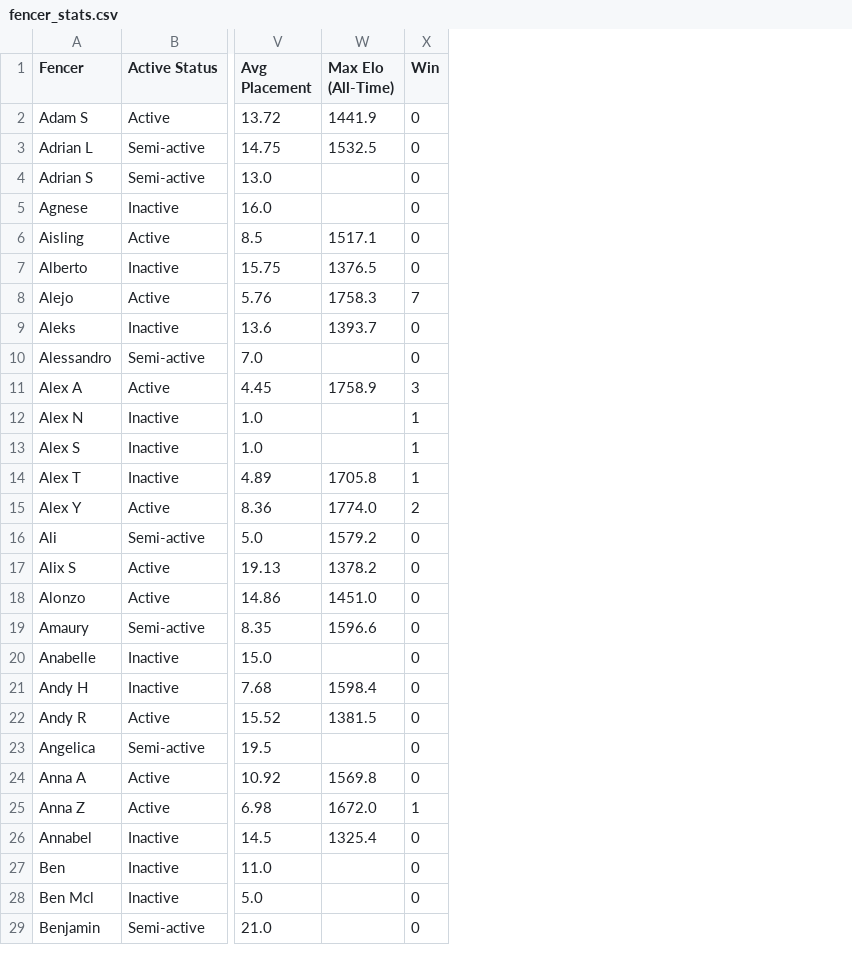
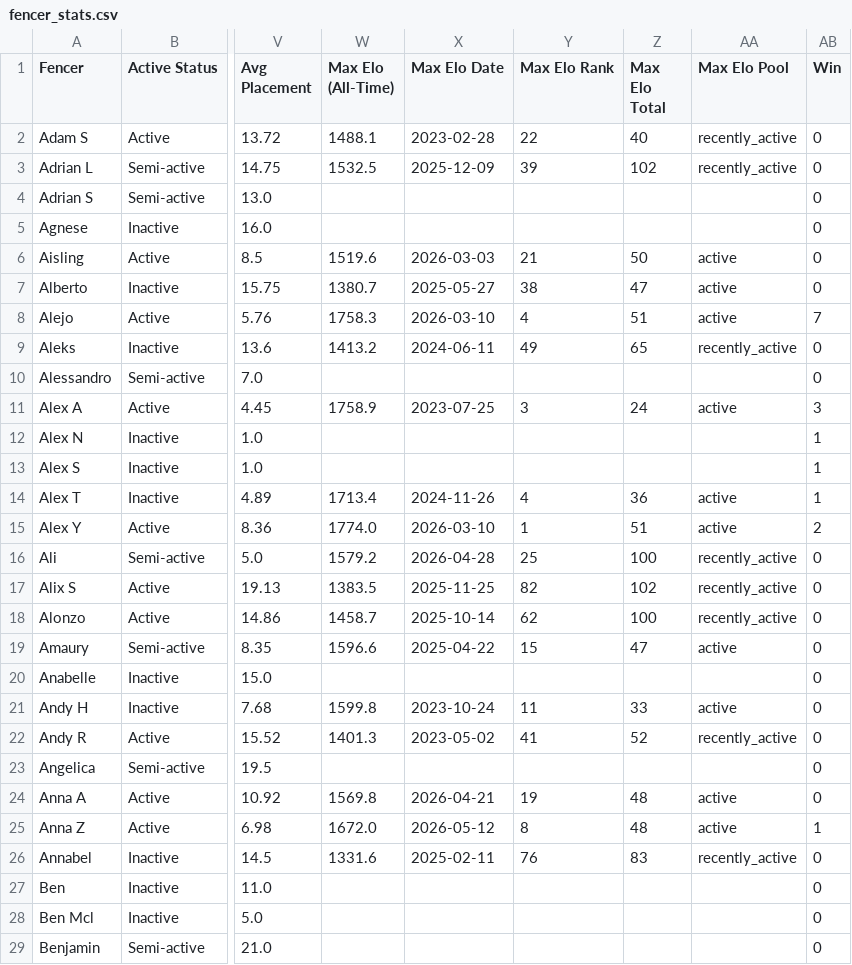
Before and after one commit to Alex3400/FencingTracker, a CSV file: docs/data/fencer_stats.csv, drawn as a sheet; only a part is shown, gaps mark what is left out; the diff covers the shown part only; the diff names each change by its address in the sheet, - before the commit and + after, or states it on an @@ line.

```diff
--- a/docs/data/fencer_stats.csv
+++ b/docs/data/fencer_stats.csv
+column X (Max Elo Date), rows 2-26: 2023-02-28 | 2025-12-09 |  |  | 2026-03-03 | 2025-05-27 | 2026-03-10 | 2024-06-11 |  | 2023-07-25 |  |  | 2024-11-26 | 2026-03-10 | 2026-04-28 | 2025-11-25 | 2025-10-14 | 2025-04-22 |  | 2023-10-24 | 2023-05-02 |  | 2026-04-21 | 2026-05-12 | 2025-02-11
+column Y (Max Elo Rank), rows 2-26: 22 | 39 |  |  | 21 | 38 | 4 | 49 |  | 3 |  |  | 4 | 1 | 25 | 82 | 62 | 15 |  | 11 | 41 |  | 19 | 8 | 76
+column Z (Max Elo Total), rows 2-26: 40 | 102 |  |  | 50 | 47 | 51 | 65 |  | 24 |  |  | 36 | 51 | 100 | 102 | 100 | 47 |  | 33 | 52 |  | 48 | 48 | 83
+column AA (Max Elo Pool), rows 2-26: recently_active | recently_active |  |  | active | active | active | recently_active |  | active |  |  | active | active | recently_active | recently_active | recently_active | active |  | active | recently_active |  | active | active | recently_active
-W2 (Max Elo (All-Time)): 1441.9
+W2 (Max Elo (All-Time)): 1488.1
-W6 (Max Elo (All-Time)): 1517.1
+W6 (Max Elo (All-Time)): 1519.6
-W7 (Max Elo (All-Time)): 1376.5
+W7 (Max Elo (All-Time)): 1380.7
-W9 (Max Elo (All-Time)): 1393.7
+W9 (Max Elo (All-Time)): 1413.2
-W14 (Max Elo (All-Time)): 1705.8
+W14 (Max Elo (All-Time)): 1713.4
-W17 (Max Elo (All-Time)): 1378.2
+W17 (Max Elo (All-Time)): 1383.5
-W18 (Max Elo (All-Time)): 1451.0
+W18 (Max Elo (All-Time)): 1458.7
-W21 (Max Elo (All-Time)): 1598.4
+W21 (Max Elo (All-Time)): 1599.8
-W22 (Max Elo (All-Time)): 1381.5
+W22 (Max Elo (All-Time)): 1401.3
-W26 (Max Elo (All-Time)): 1325.4
+W26 (Max Elo (All-Time)): 1331.6
```
Also changed, not shown: 27 edited cells elsewhere in this file, src/outputs/fencer_stats.csv, 3 other files.
